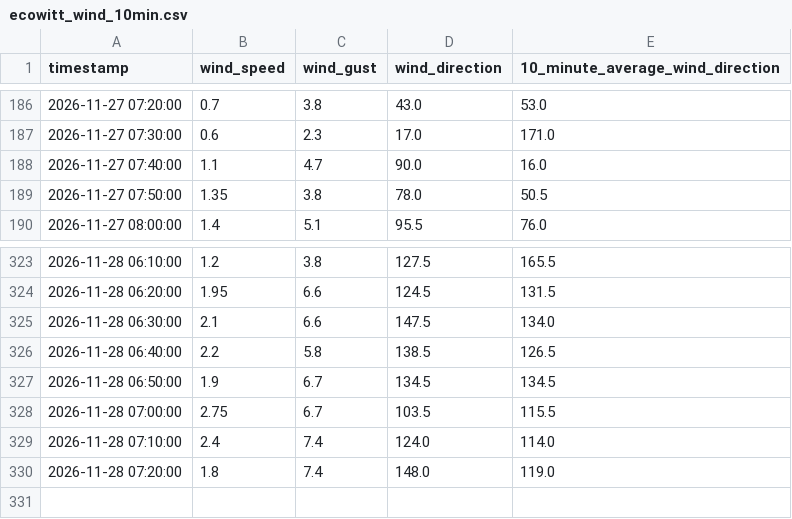
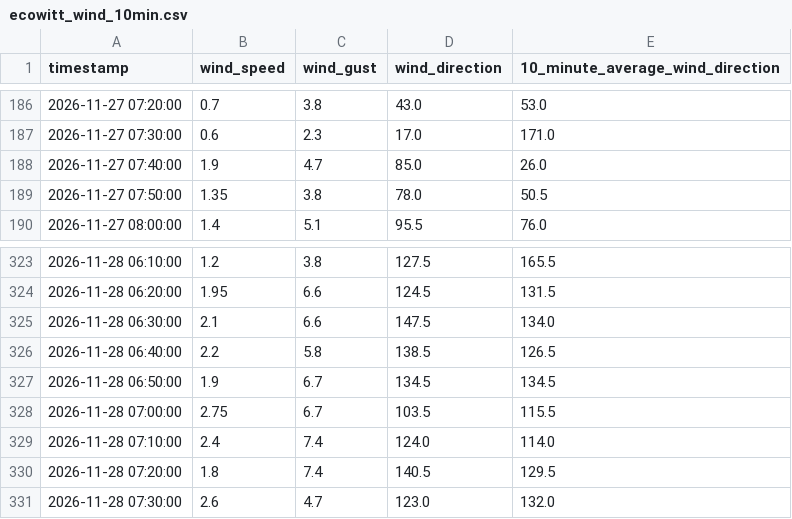
Before and after one commit to DennisAschenbrenner/ecowitt, a CSV file: ecowitt_wind_10min.csv, drawn as a sheet; only a part is shown, gaps mark what is left out.

```diff
--- a/ecowitt_wind_10min.csv
+++ b/ecowitt_wind_10min.csv
@@ -187,3 +187,3 @@
 2026-11-27 07:30:00;0.6;2.3;17.0;171.0
-2026-11-27 07:40:00;1.1;4.7;90.0;16.0
+2026-11-27 07:40:00;1.9;4.7;85.0;26.0
 2026-11-27 07:50:00;1.35;3.8;78.0;50.5
@@ -329,2 +329,3 @@
 2026-11-28 07:10:00;2.4;7.4;124.0;114.0
-2026-11-28 07:20:00;1.8;7.4;148.0;119.0
+2026-11-28 07:20:00;1.8;7.4;140.5;129.5
+2026-11-28 07:30:00;2.6;4.7;123.0;132.0
```
Also changed, not shown: 2 other files.
